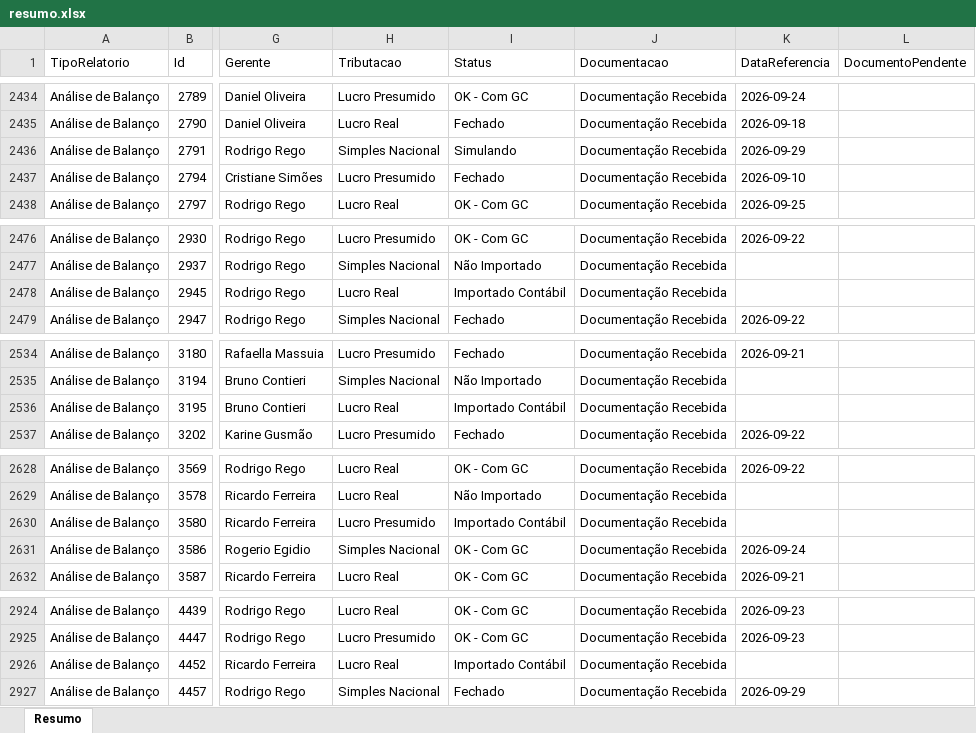
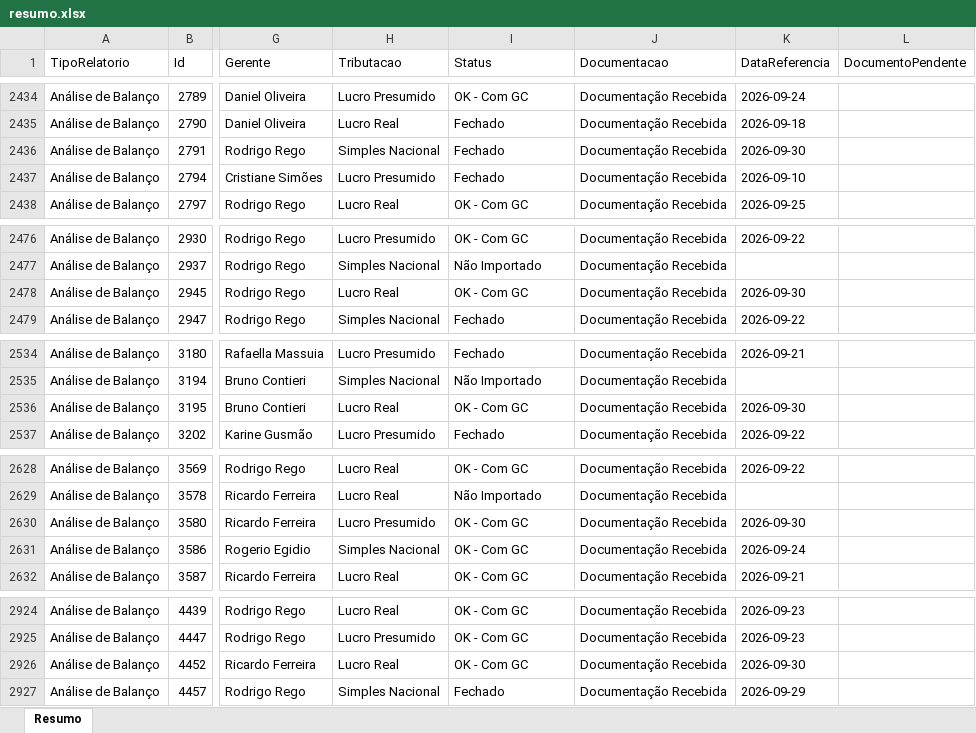
Before and after one commit to Controladoria-MG/Controle-de-Fechamentos, an Excel workbook: data/relatorio_fechamentos/resumo.xlsx, sheet Resumo, drawn as a sheet; only a part is shown, gaps mark what is left out; values as stored, in another font and other column widths than the file's, no borders; the diff covers the shown part only; the diff names each change by its address in the sheet, - before the commit and + after, or states it on an @@ line.

```diff
--- a/data/relatorio_fechamentos/resumo.xlsx (sheet Resumo)
+++ b/data/relatorio_fechamentos/resumo.xlsx (sheet Resumo)
-I2436 (Status): Simulando
+I2436 (Status): Fechado
-K2436 (DataReferencia): 2026-09-29
+K2436 (DataReferencia): 2026-09-30
-I2478 (Status): Importado Contábil
+I2478 (Status): OK - Com GC
-K2478 (DataReferencia): (empty)
+K2478 (DataReferencia): 2026-09-30
-I2536 (Status): Importado Contábil
+I2536 (Status): OK - Com GC
-K2536 (DataReferencia): (empty)
+K2536 (DataReferencia): 2026-09-30
-I2630 (Status): Importado Contábil
+I2630 (Status): OK - Com GC
-K2630 (DataReferencia): (empty)
+K2630 (DataReferencia): 2026-09-30
-I2926 (Status): Importado Contábil
+I2926 (Status): OK - Com GC
-K2926 (DataReferencia): (empty)
+K2926 (DataReferencia): 2026-09-30
```
Also changed, not shown: 46 edited cells elsewhere in this sheet, 3 other files.
